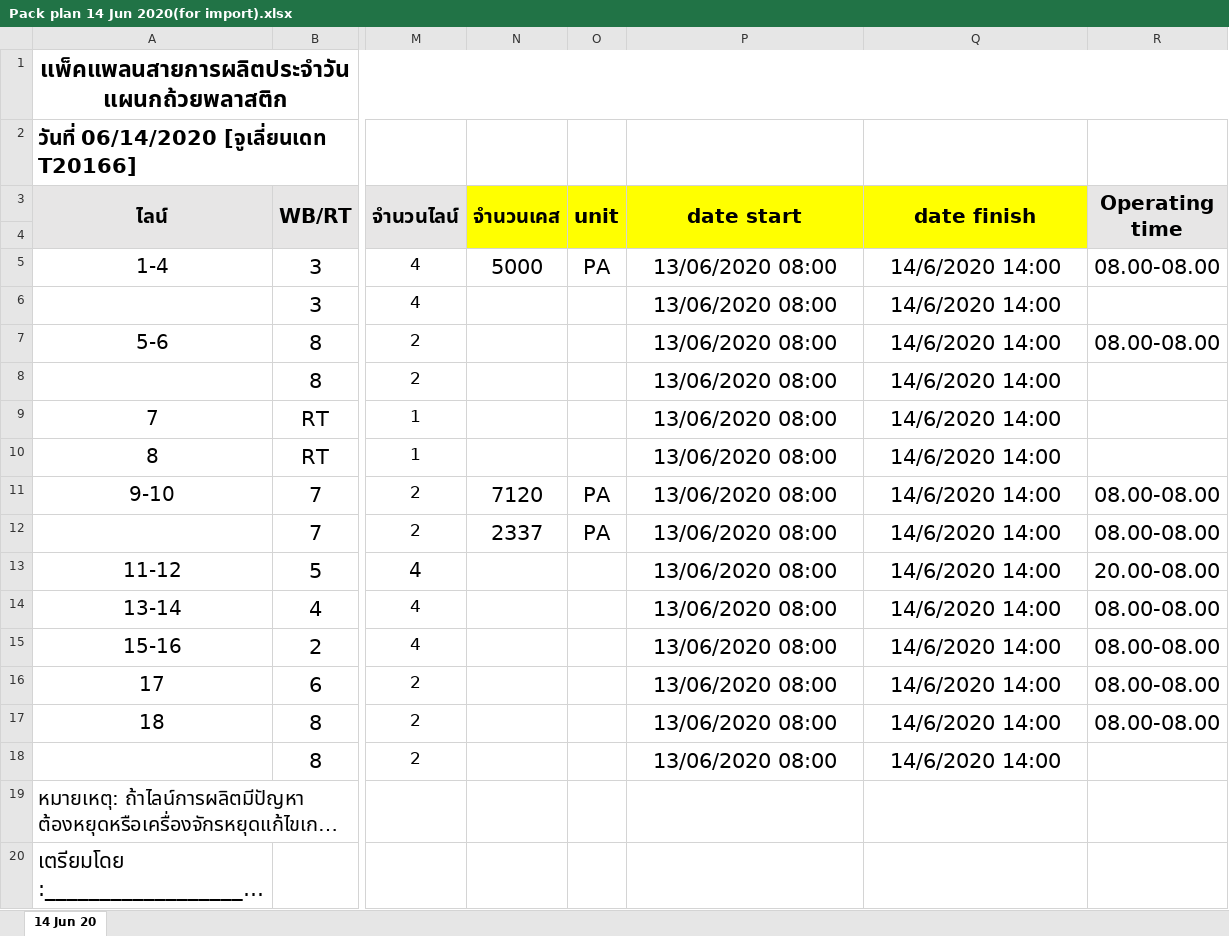
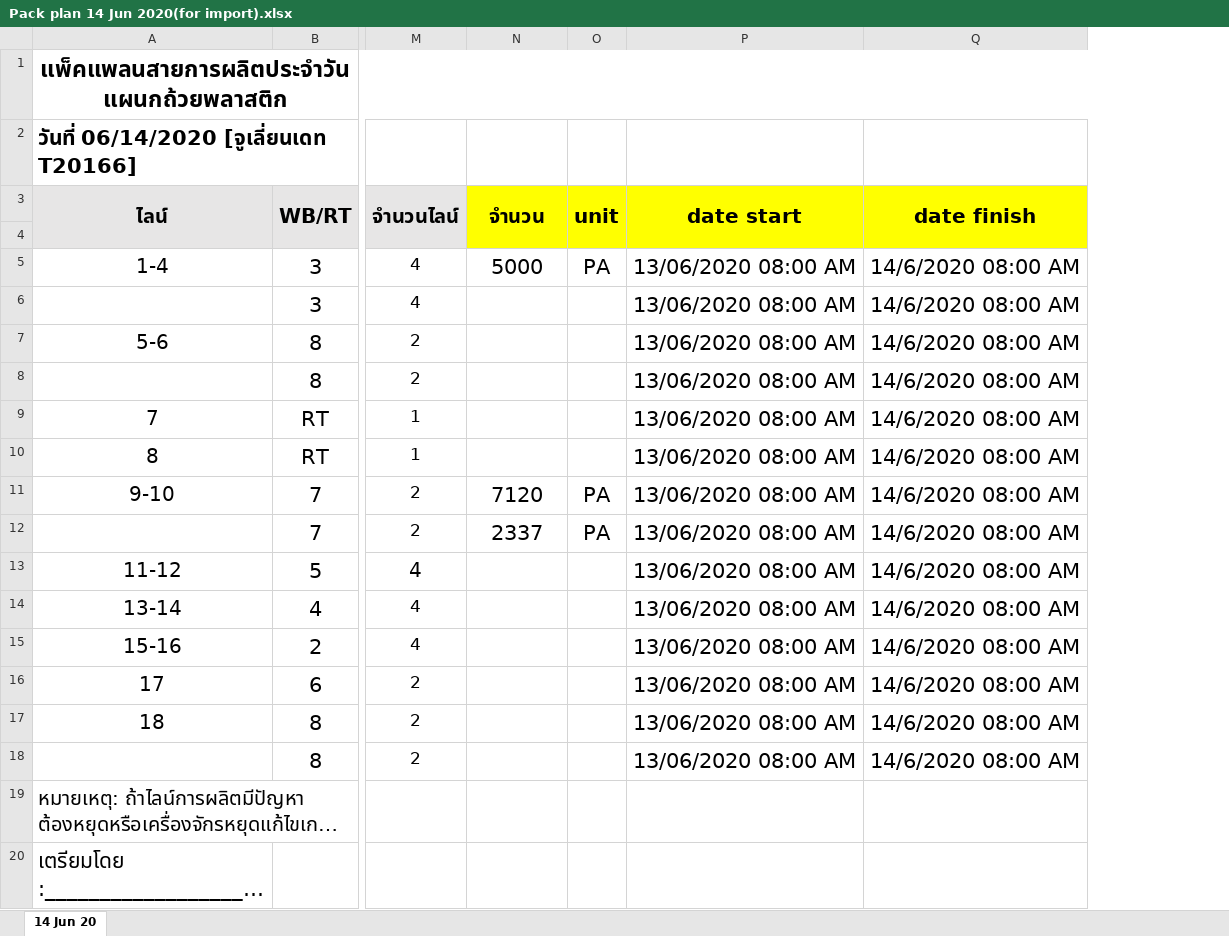
Before and after one commit to Komgris/NetCoreAPI, an Excel workbook: CIM.API/ProductionPlan/Pack plan 14 Jun 2020(for import).xlsx, sheet 14 Jun 20, drawn as a sheet; only a part is shown, gaps mark what is left out; long unchanged cells end in …; values as stored, in another font and other column widths than the file's, no borders; the diff names each change by its address in the sheet, - before the commit and + after, or states it on an @@ line.

```diff
--- a/CIM.API/ProductionPlan/Pack plan 14 Jun 2020(for import).xlsx (sheet 14 Jun 20)
+++ b/CIM.API/ProductionPlan/Pack plan 14 Jun 2020(for import).xlsx (sheet 14 Jun 20)
-column R (Operating time), rows 5-17: 08.00-08.00 |  | 08.00-08.00 |  |  |  | 08.00-08.00 | 08.00-08.00 | 20.00-08.00 | 08.00-08.00 | 08.00-08.00 | 08.00-08.00 | 08.00-08.00
-N3: จำนวนเคส
+N3: จำนวน
-P5:P18 (date start): 13/06/2020 08:00
+P5:P18 (date start): 13/06/2020 08:00 AM
-Q5:Q18 (date finish): 14/6/2020 14:00
+Q5:Q18 (date finish): 14/6/2020 08:00 AM
```
Also changed, not shown: 4 other files.
